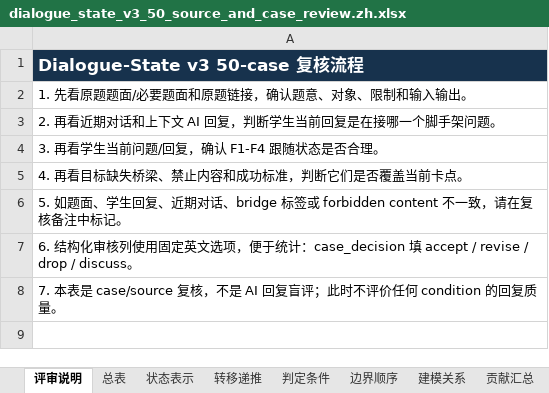
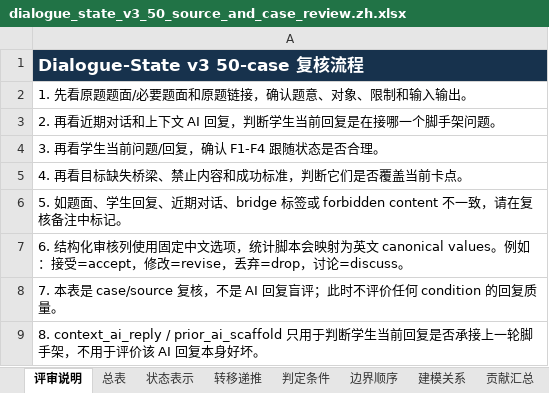
Before and after one commit to Zrolo/my_agent_project, an Excel workbook: agent_learning/03_noi_agent/docs/research/dialogue_state_v3_50_source_and_case_review.zh.xlsx, sheet 评审说明, drawn as a sheet; values as stored, in another font and other column widths than the file's, no borders; the diff names each change by its address in the sheet, - before the commit and + after, or states it on an @@ line.

Commit message:
Clarify Chinese review workbook choices

```diff
--- a/agent_learning/03_noi_agent/docs/research/dialogue_state_v3_50_source_and_case_review.zh.xlsx (sheet 评审说明)
+++ b/agent_learning/03_noi_agent/docs/research/dialogue_state_v3_50_source_and_case_review.zh.xlsx (sheet 评审说明)
-A7: …使用固定英文选项，便于统计：case_decision 填 accept / revise / drop / discuss。
+A7: …使用固定中文选项，统计脚本会映射为英文 canonical values。例如：接受=accept，修改=revise，丢弃=drop，讨论=discuss。
+row 9: 8. context_ai_reply / prior_ai_scaffold 只用于判断学生当前回复是否承接上一轮脚手架，不用于评价该 AI 回复本身好坏。
```
Also changed, not shown: agent_learning/03_noi_agent/docs/research/dialogue_state_v3_50_source_and_case_review.en.xlsx, agent_learning/03_noi_agent/docs/research/dialogue_state_v3_case_review_calibration_6.en.xlsx, 3 other files.
